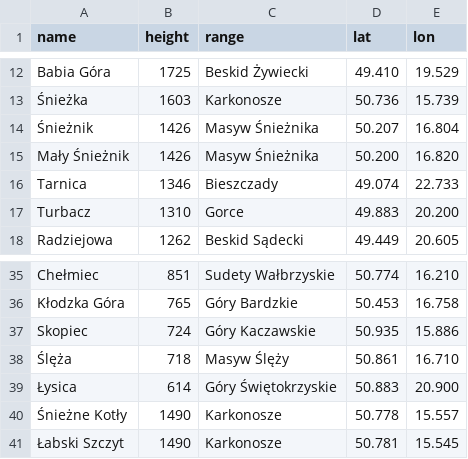
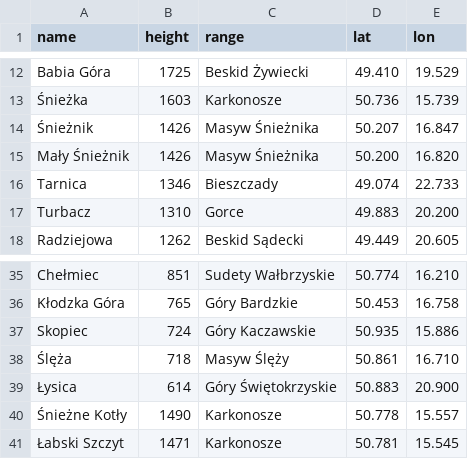
Before and after one commit to Predakor/HikeIt, a CSV file: Infrastructure/Data/Seeding/peaks.csv, drawn as a sheet; only a part is shown, gaps mark what is left out.

```diff
--- a/Infrastructure/Data/Seeding/peaks.csv
+++ b/Infrastructure/Data/Seeding/peaks.csv
@@ -13,3 +13,3 @@ Babia Góra,1725,Beskid Żywiecki,49.410,19.529
 Śnieżka,1603,Karkonosze,50.736,15.739
-Śnieżnik,1426,Masyw Śnieżnika,50.207,16.804
+Śnieżnik,1426,Masyw Śnieżnika,50.207,16.847
 Mały Śnieżnik,1426,Masyw Śnieżnika,50.200, 16.820
@@ -40,2 +40,2 @@ Skopiec,724,Góry Kaczawskie,50.935,15.886
 Śnieżne Kotły,1490,Karkonosze,50.778,15.557
-Łabski Szczyt,1490,Karkonosze,50.781,15.545
+Łabski Szczyt,1471,Karkonosze,50.781,15.545
```
Also changed, not shown: 27 other files.
